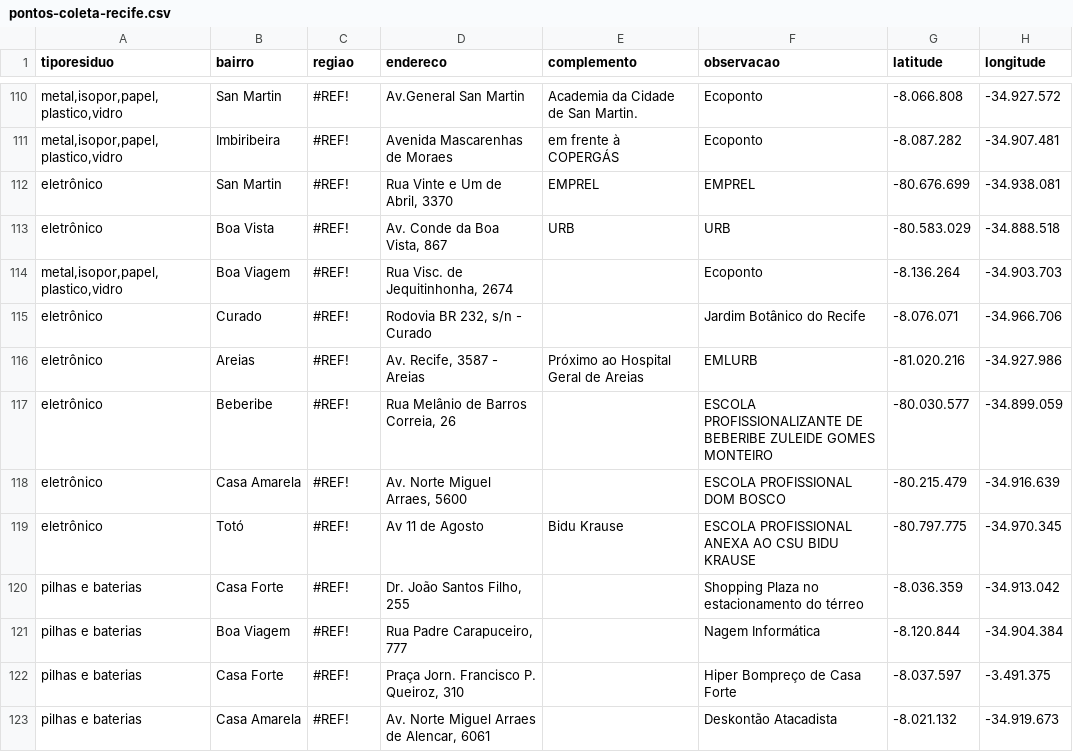
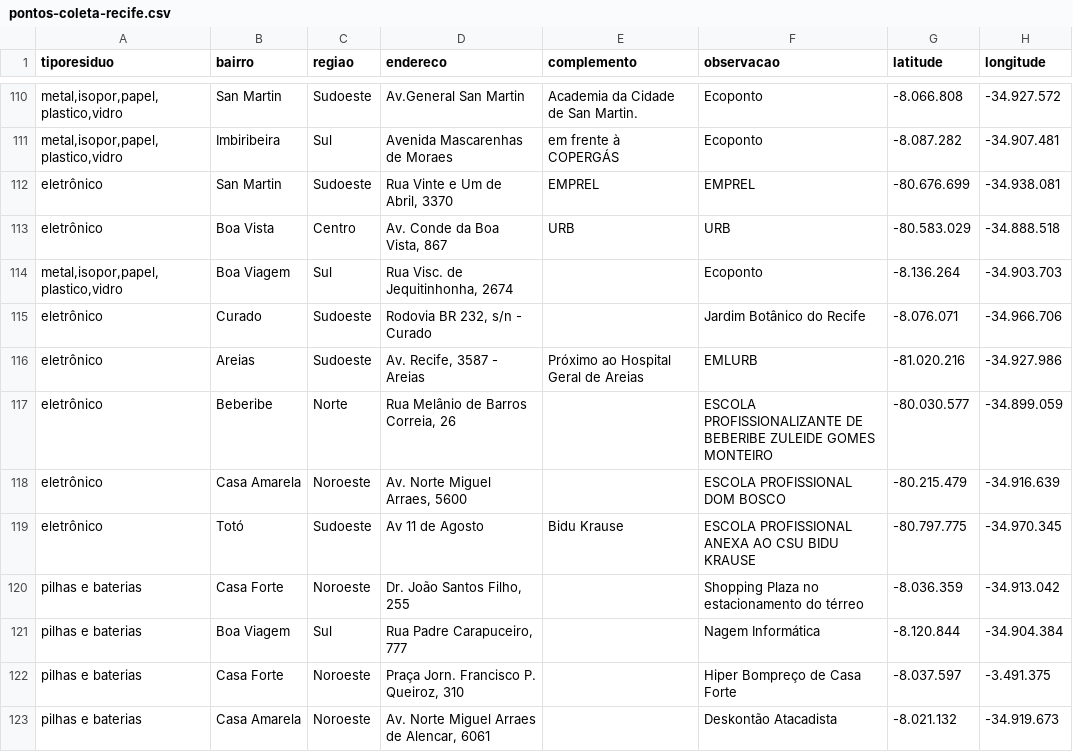
Before and after one commit to anicelysantos/codabr23-streamlit, a CSV file: pontos-coleta-recife.csv, drawn as a sheet; only a part is shown, gaps mark what is left out; the diff covers the shown part only; the diff names each change by its address in the sheet, - before the commit and + after, or states it on an @@ line.

```diff
--- a/pontos-coleta-recife.csv
+++ b/pontos-coleta-recife.csv
-C110 (regiao): #REF!
+C110 (regiao): Sudoeste
-C111 (regiao): #REF!
+C111 (regiao): Sul
-C112 (regiao): #REF!
+C112 (regiao): Sudoeste
-C113 (regiao): #REF!
+C113 (regiao): Centro
-C114 (regiao): #REF!
+C114 (regiao): Sul
-C115:C116 (regiao): #REF!
+C115:C116 (regiao): Sudoeste
-C117 (regiao): #REF!
+C117 (regiao): Norte
-C118 (regiao): #REF!
+C118 (regiao): Noroeste
-C119 (regiao): #REF!
+C119 (regiao): Sudoeste
-C120 (regiao): #REF!
+C120 (regiao): Noroeste
-C121 (regiao): #REF!
+C121 (regiao): Sul
-C122:C123 (regiao): #REF!
+C122:C123 (regiao): Noroeste
```
Also changed, not shown: 158 edited cells elsewhere in this file.
